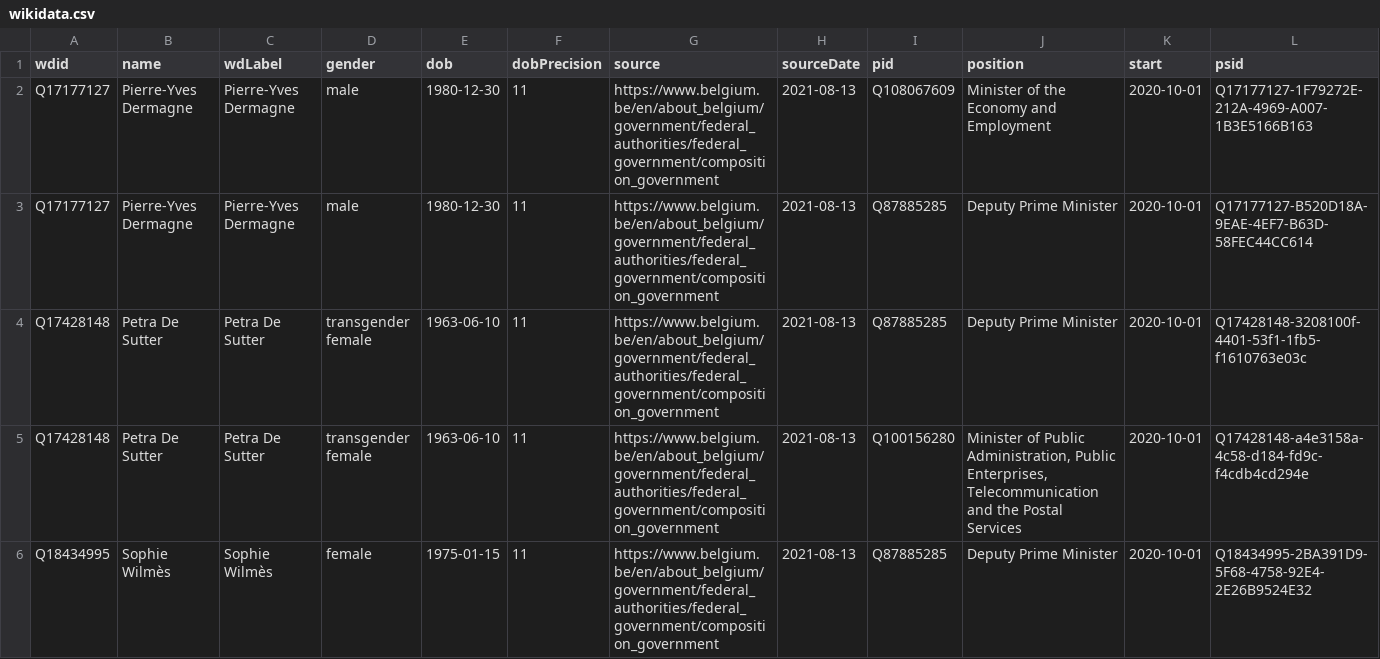
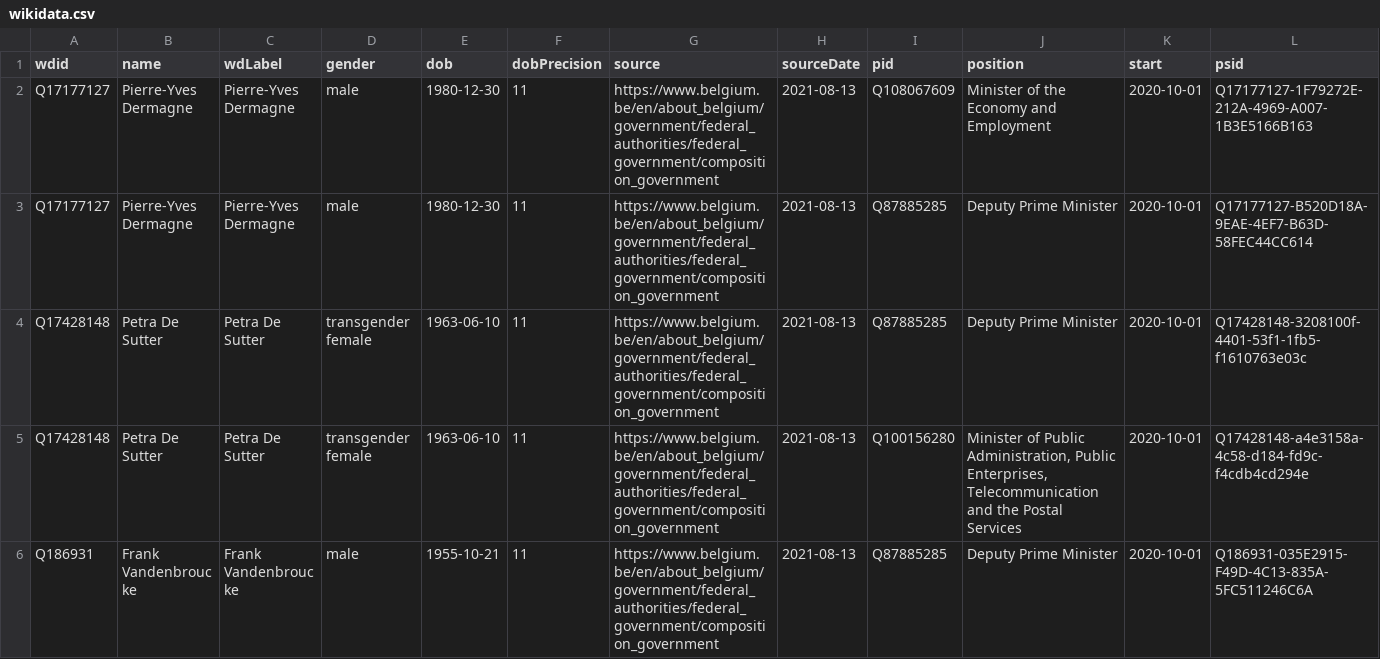
Before and after one commit to every-politician-scrapers/belgium-cabinet, a CSV file: data/wikidata.csv, drawn as a sheet; only a part is shown; the shorter side is filled out with more unchanged rows; removed rows and columns are numbered as before the commit, all else as after; the diff covers the shown part only; the diff names each change by its address in the sheet, - before the commit and + after, or states it on an @@ line.

Commit message:
Compare external sources to Wikidata

```diff
--- a/data/wikidata.csv
+++ b/data/wikidata.csv
-row 6: Q18434995 | Sophie Wilmès | Sophie Wilmès | female | 1975-01-15 | 11 | https://www.belgium.be/en/about_belgium/government/federal_authorities/federal_government/composition_government | 2021-08-13 | Q87885285 | Deputy Prime Minister | 2020-10-01 | Q18434995-2BA391D9-5F68-4758-92E4-2E26B9524E32
```
Also changed, not shown: 1 added row and 1 removed row elsewhere in this file, data/official.csv, sources/minister-foreign/scraped.csv, 5 other files.
